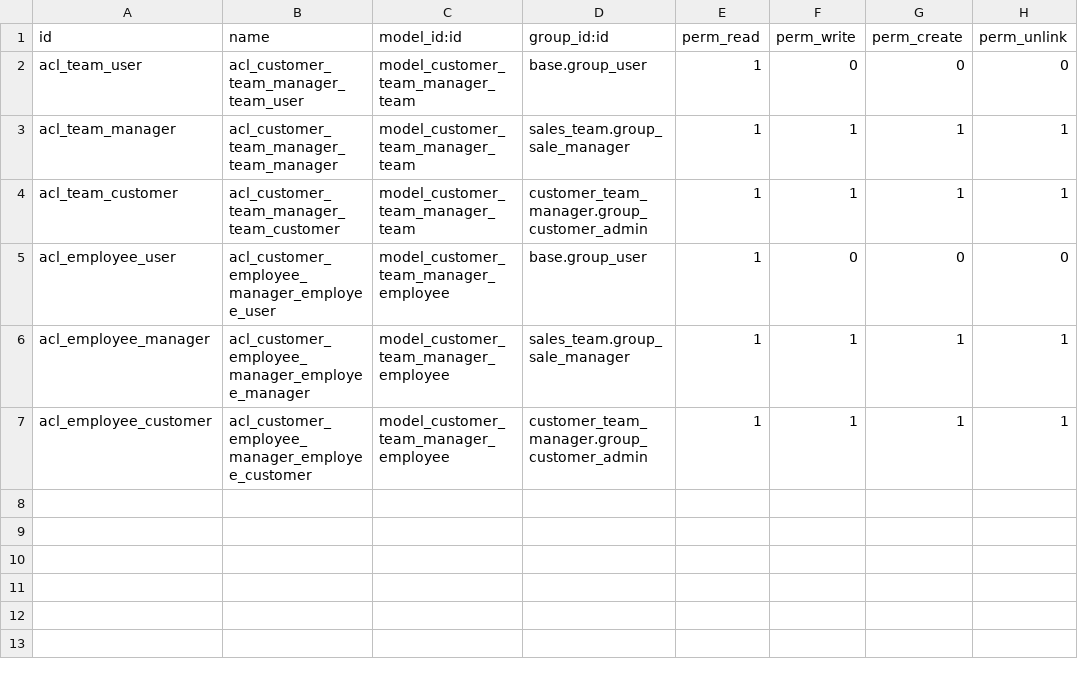
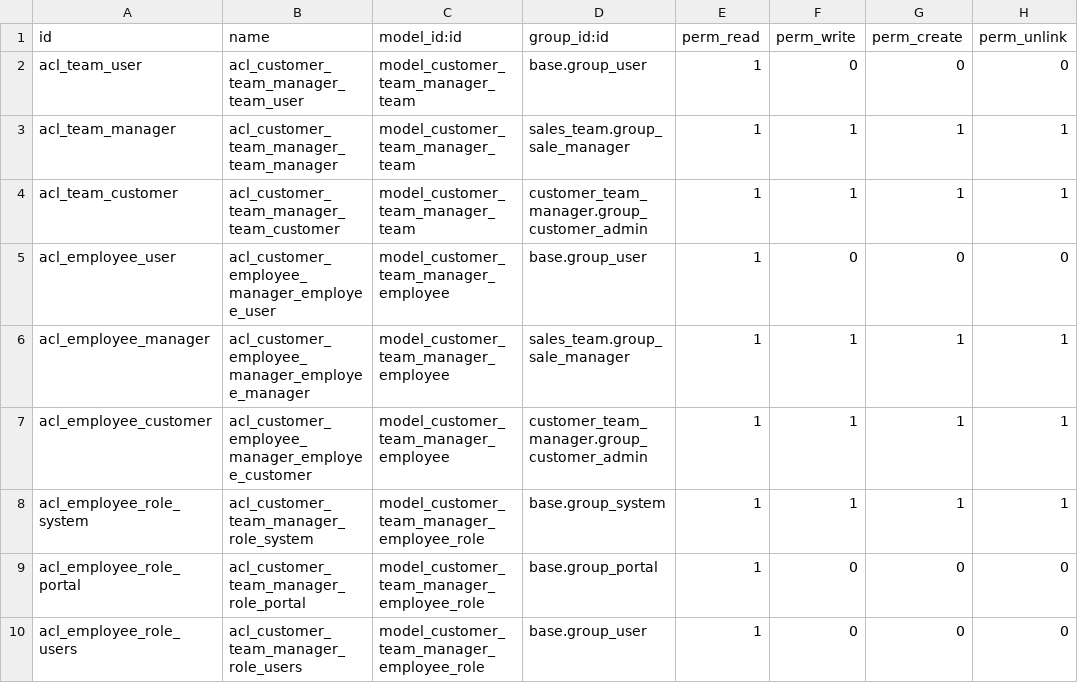
Before and after one commit to commown/commown-odoo-addons, a CSV file: customer_team_manager/security/ir.model.access.csv, drawn as a sheet.

Commit message:
Add basic roles for employees: admin and employee
More roles to come, but these two are immediately necessary.

```diff
--- a/customer_team_manager/security/ir.model.access.csv
+++ b/customer_team_manager/security/ir.model.access.csv
@@ -7 +7,4 @@ acl_employee_manager,acl_customer_employee_manager_employee_manager,model_custom
 acl_employee_customer,acl_customer_employee_manager_employee_customer,model_customer_team_manager_employee,customer_team_manager.group_customer_admin,1,1,1,1
+acl_employee_role_system,acl_customer_team_manager_role_system,model_customer_team_manager_employee_role,base.group_system,1,1,1,1
+acl_employee_role_portal,acl_customer_team_manager_role_portal,model_customer_team_manager_employee_role,base.group_portal,1,0,0,0
+acl_employee_role_users,acl_customer_team_manager_role_users,model_customer_team_manager_employee_role,base.group_user,1,0,0,0
```
Also changed, not shown: 6 other files.
